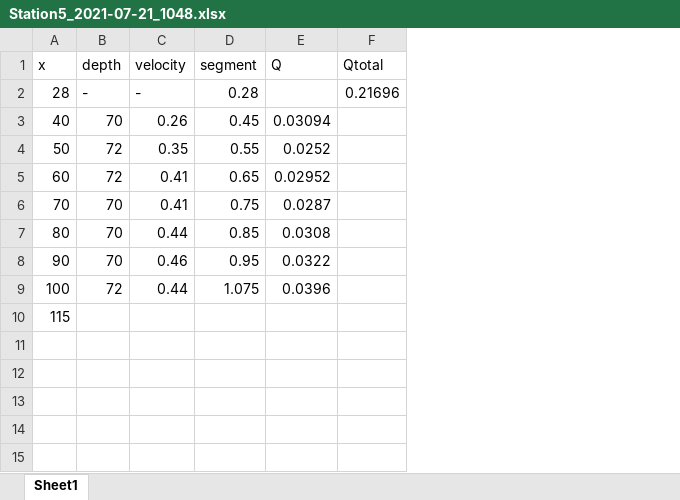
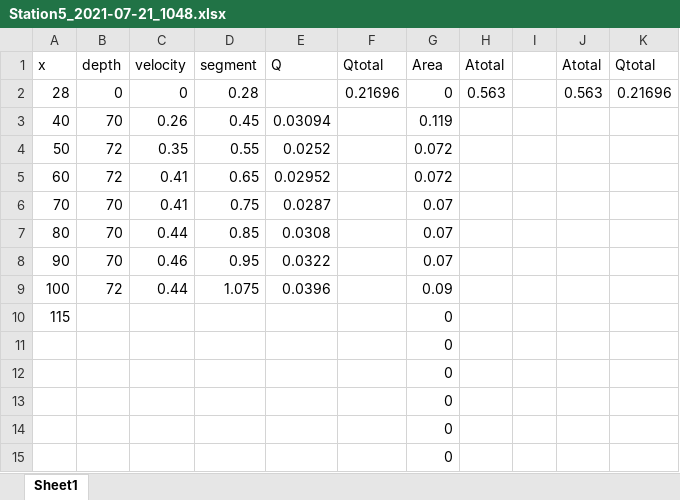
Before and after one commit to Kriddie/LongTermData_CayambeCoca, an Excel workbook: Discharge/Station5_2021-07-21_1048.xlsx, sheet Sheet1, drawn as a sheet; values as stored, in another font and other column widths than the file's, no borders; the diff names each change by its address in the sheet, - before the commit and + after, or states it on an @@ line.

```diff
--- a/Discharge/Station5_2021-07-21_1048.xlsx (sheet Sheet1)
+++ b/Discharge/Station5_2021-07-21_1048.xlsx (sheet Sheet1)
+column G (Area), rows 2-10: 0 | 0.119 | 0.072 | 0.072 | 0.07 | 0.07 | 0.07 | 0.09 | 0
+column H (Atotal), row 2: 0.563
+column I, empty
+column J (Atotal), row 2: 0.563
+column K (Qtotal), row 2: 0.21696
-B2 (depth): -
+B2 (depth): 0
-C2 (velocity): -
+C2 (velocity): 0
+row 11:  |  |  |  |  |  | 0
+row 12:  |  |  |  |  |  | 0
+row 13:  |  |  |  |  |  | 0
+row 14:  |  |  |  |  |  | 0
+row 15:  |  |  |  |  |  | 0
```
Also changed, not shown: Discharge/Station5_2021-06-11_1248.xlsx, Discharge/Station5_2021-07-09_1610.xlsx, 7 other files.
